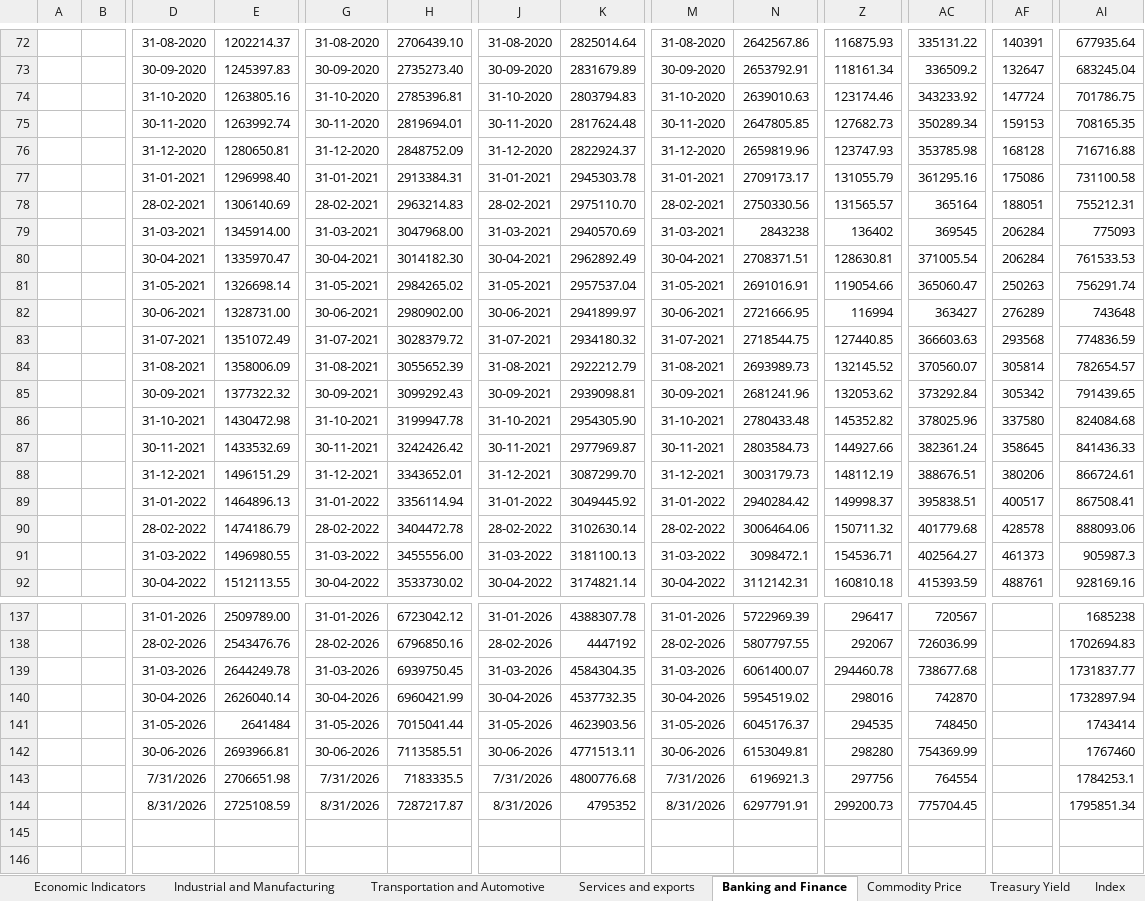
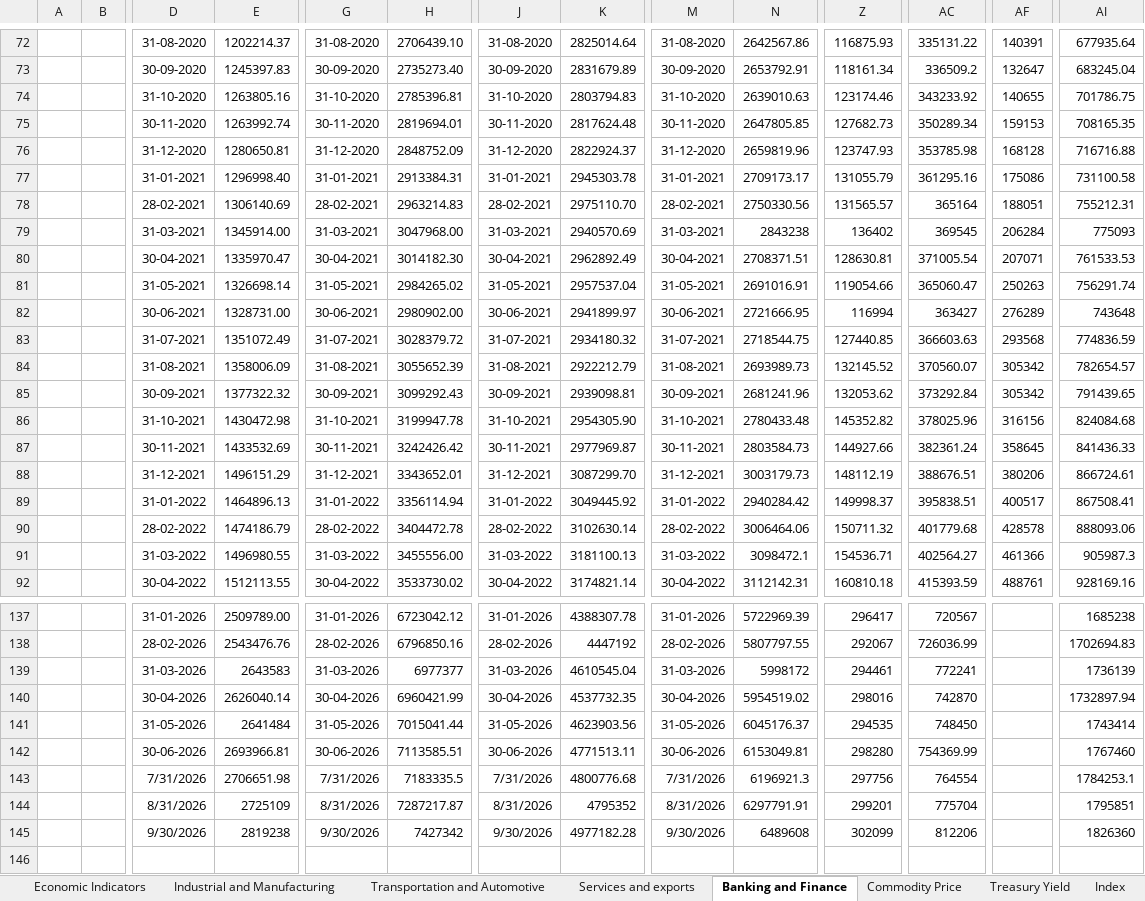
Before and after one commit to sevenalpharesearch-debug/Economic-Quarterly-Dashboard, an Excel workbook: Data.xlsx, sheet Banking and Finance, drawn as a sheet; only a part is shown, gaps mark what is left out; values as stored, in another font and other column widths than the file's, no borders; removed rows and columns are numbered as before the commit, all else as after; rows hold the shown columns only; the diff covers the shown part only; the diff names each change by its address in the sheet, - before the commit and + after, or states it on an @@ line.

```diff
--- a/Data.xlsx (sheet Banking and Finance)
+++ b/Data.xlsx (sheet Banking and Finance)
-AF74: 147724
+AF74: 140655
-AF80: 206284
+AF80: 207071
-AF84: 305814
+AF84: 305342
-AF86: 337580
+AF86: 316156
-AF91: 461373
+AF91: 461366
-E139: 2644249.78
+E139: 2643583
-H139: 6939750.45
+H139: 6977377
-K139: 4584304.35
+K139: 4610545.04
-N139: 6061400.07
+N139: 5998172
-Z139: 294460.78
+Z139: 294461
-AC139: 738677.68
+AC139: 772241
-AI139: 1731837.77
+AI139: 1736139
-E144: 2725108.59
+E144: 2725109
-Z144: 299200.73
+Z144: 299201
-AC144: 775704.45
+AC144: 775704
-AI144: 1795851.34
+AI144: 1795851
-row 145: (empty)
+row 145:  |  | 9/30/2026 | 2819238 | 9/30/2026 | 7427342 | 9/30/2026 | 4977182.28 | 9/30/2026 | 6489608 | 302099 | 812206 |  | 1826360
+row 146: (empty)
```
Also changed, not shown: 29 edited cells elsewhere in this sheet, sheet Industrial and Manufacturing, sheet Economic Indicators, sheet Market Dashboard, sheet Services and exports, sheet Transportation and Automotive, sheet Commodity Price, 3 more sheets, 1 other file.
